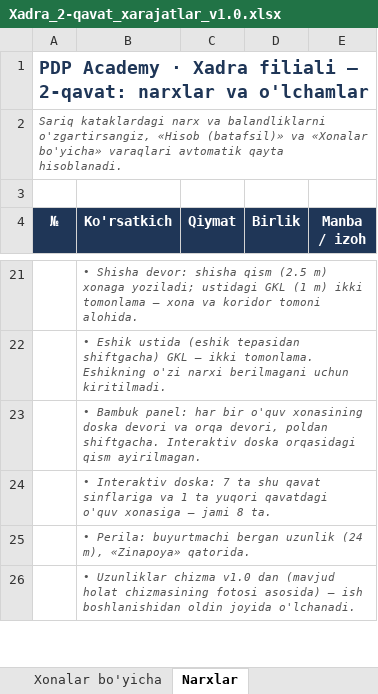
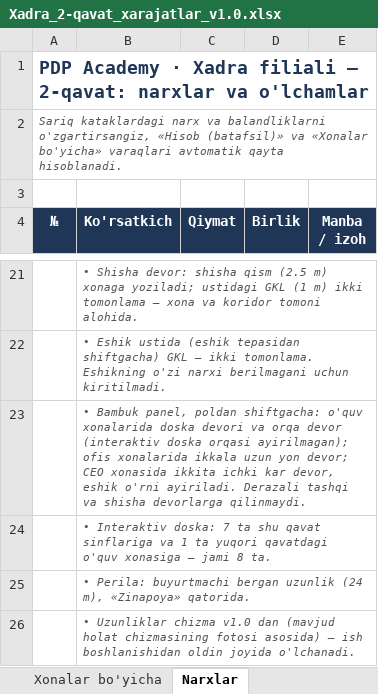
Before and after one commit to Behzod1998/pdp, an Excel workbook: xadra-filiali/hisob/Xadra_2-qavat_xarajatlar_v1.0.xlsx, sheet Narxlar, drawn as a sheet; only a part is shown, gaps mark what is left out; values as stored, in another font and other column widths than the file's, no borders; the diff names each change by its address in the sheet, - before the commit and + after, or states it on an @@ line.

```diff
--- a/xadra-filiali/hisob/Xadra_2-qavat_xarajatlar_v1.0.xlsx (sheet Narxlar)
+++ b/xadra-filiali/hisob/Xadra_2-qavat_xarajatlar_v1.0.xlsx (sheet Narxlar)
-B23 (Ko'rsatkich): • Bambuk panel: har bir o'quv xonasining doska devori va orqa devori, poldan shiftgacha. Interaktiv doska orqasidagi qism ayirilmagan.
+B23 (Ko'rsatkich): • Bambuk panel, poldan shiftgacha: o'quv xonalarida doska devori va orqa devor (interaktiv doska orqasi ayirilmagan); ofis xonalarida ikkala uzun yon devor; CEO xonasida ikkita ichki kar devor, eshik o'rni ayiriladi. Derazali tashqi va shisha devorlarga qilinmaydi.
```
Also changed, not shown: sheet Hisob (batafsil), sheet Xonalar bo'yicha, formulas that keep their value, 2 other files.
